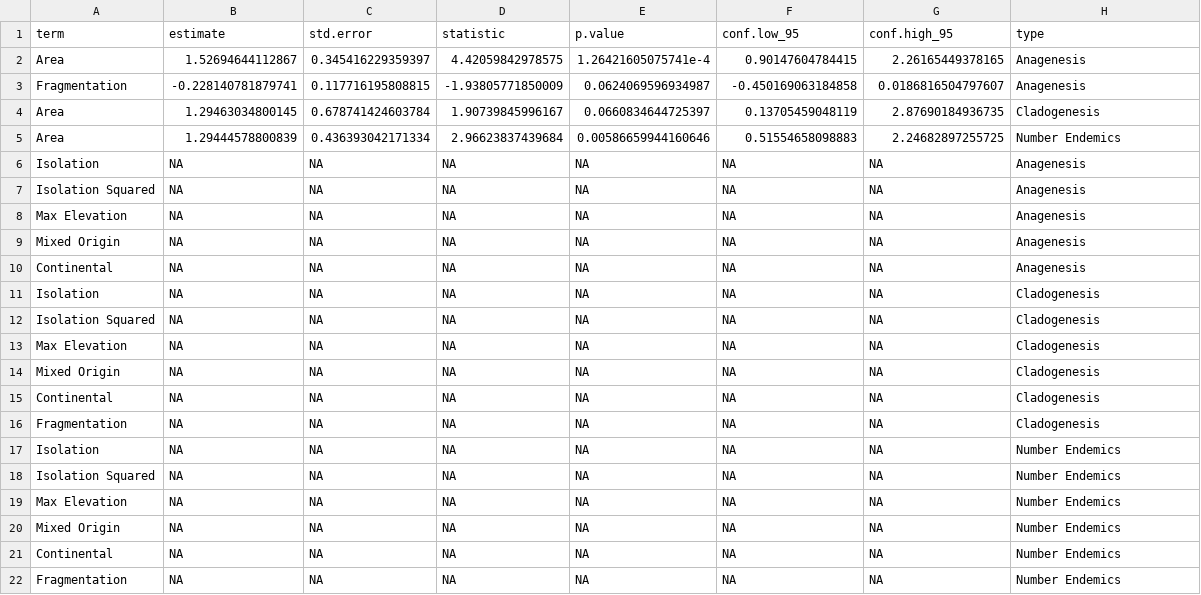
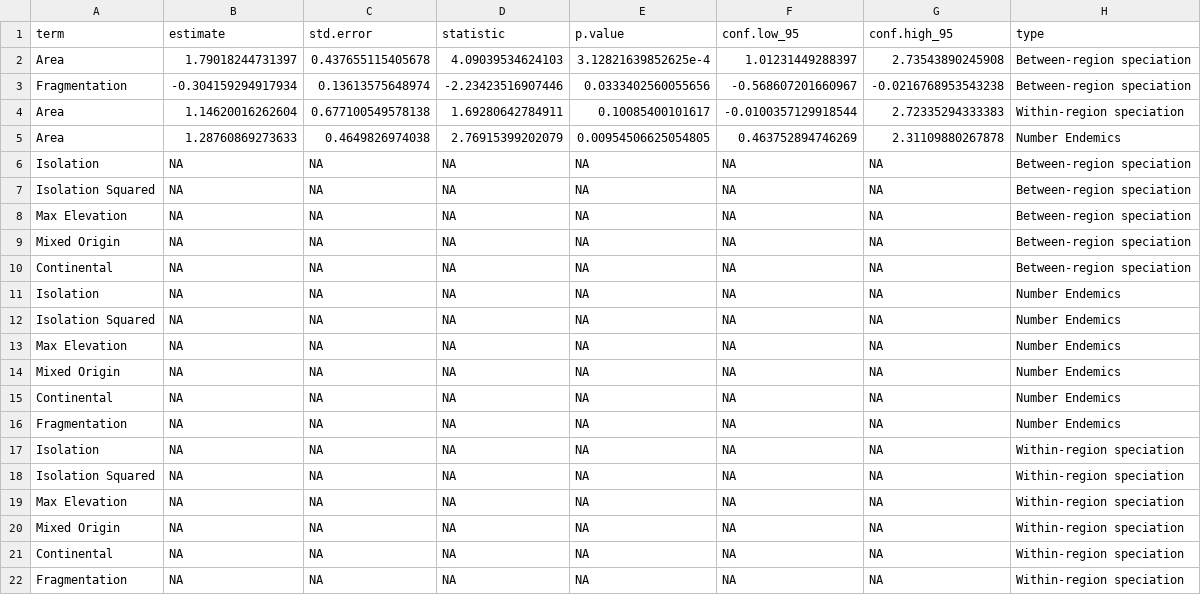
Before and after one commit to OscarWrisberg/island_speciation_plants, a CSV file: Figures/supplement/glm_coefs_coryphoideae.csv, drawn as a sheet.

```diff
--- a/Figures/supplement/glm_coefs_coryphoideae.csv
+++ b/Figures/supplement/glm_coefs_coryphoideae.csv
@@ -1,17 +1,11 @@
 term,estimate,std.error,statistic,p.value,conf.low_95,conf.high_95,type
-Area,1.52694644112867,0.345416229359397,4.42059842978575,1.26421605075741e-4,0.90147604784415,2.26165449378165,Anagenesis
-Fragmentation,-0.228140781879741,0.117716195808815,-1.93805771850009,0.0624069596934987,-0.450169063184858,0.0186816504797607,Anagenesis
-Area,1.29463034800145,0.678741424603784,1.90739845996167,0.0660834644725397,0.13705459048119,2.87690184936735,Cladogenesis
-Area,1.29444578800839,0.436393042171334,2.96623837439684,0.00586659944160646,0.51554658098883,2.24682897255725,Number Endemics
-Isolation,NA,NA,NA,NA,NA,NA,Anagenesis
-Isolation Squared,NA,NA,NA,NA,NA,NA,Anagenesis
-Max Elevation,NA,NA,NA,NA,NA,NA,Anagenesis
-Mixed Origin,NA,NA,NA,NA,NA,NA,Anagenesis
-Continental,NA,NA,NA,NA,NA,NA,Anagenesis
-Isolation,NA,NA,NA,NA,NA,NA,Cladogenesis
-Isolation Squared,NA,NA,NA,NA,NA,NA,Cladogenesis
-Max Elevation,NA,NA,NA,NA,NA,NA,Cladogenesis
-Mixed Origin,NA,NA,NA,NA,NA,NA,Cladogenesis
-Continental,NA,NA,NA,NA,NA,NA,Cladogenesis
-Fragmentation,NA,NA,NA,NA,NA,NA,Cladogenesis
+Area,1.79018244731397,0.437655115405678,4.09039534624103,3.12821639852625e-4,1.01231449288397,2.73543890245908,Between-region speciation
+Fragmentation,-0.304159294917934,0.13613575648974,-2.23423516907446,0.0333402560055656,-0.568607201660967,-0.0216768953543238,Between-region speciation
+Area,1.14620016262604,0.677100549578138,1.69280642784911,0.10085400101617,-0.0100357129918544,2.72335294333383,Within-region speciation
+Area,1.28760869273633,0.4649826974038,2.76915399202079,0.00954506625054805,0.463752894746269,2.31109880267878,Number Endemics
+Isolation,NA,NA,NA,NA,NA,NA,Between-region speciation
+Isolation Squared,NA,NA,NA,NA,NA,NA,Between-region speciation
+Max Elevation,NA,NA,NA,NA,NA,NA,Between-region speciation
+Mixed Origin,NA,NA,NA,NA,NA,NA,Between-region speciation
+Continental,NA,NA,NA,NA,NA,NA,Between-region speciation
 Isolation,NA,NA,NA,NA,NA,NA,Number Endemics
@@ -22 +16,7 @@ Continental,NA,NA,NA,NA,NA,NA,Number Endemics
 Fragmentation,NA,NA,NA,NA,NA,NA,Number Endemics
+Isolation,NA,NA,NA,NA,NA,NA,Within-region speciation
+Isolation Squared,NA,NA,NA,NA,NA,NA,Within-region speciation
+Max Elevation,NA,NA,NA,NA,NA,NA,Within-region speciation
+Mixed Origin,NA,NA,NA,NA,NA,NA,Within-region speciation
+Continental,NA,NA,NA,NA,NA,NA,Within-region speciation
+Fragmentation,NA,NA,NA,NA,NA,NA,Within-region speciation
```
Also changed, not shown: Figures/supplement/glm_coefs_means.csv, Figures/supplement/glm_coefs_means_volc.csv, 17 other files.
